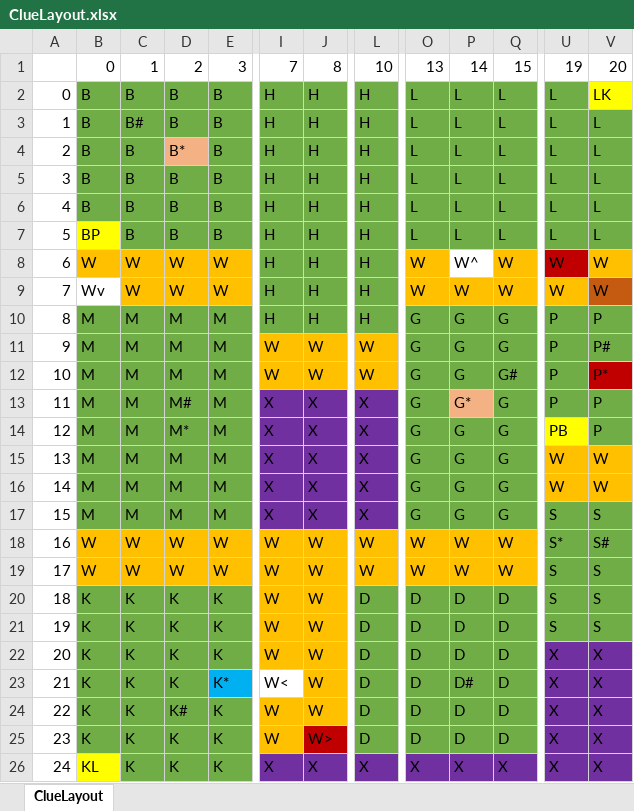
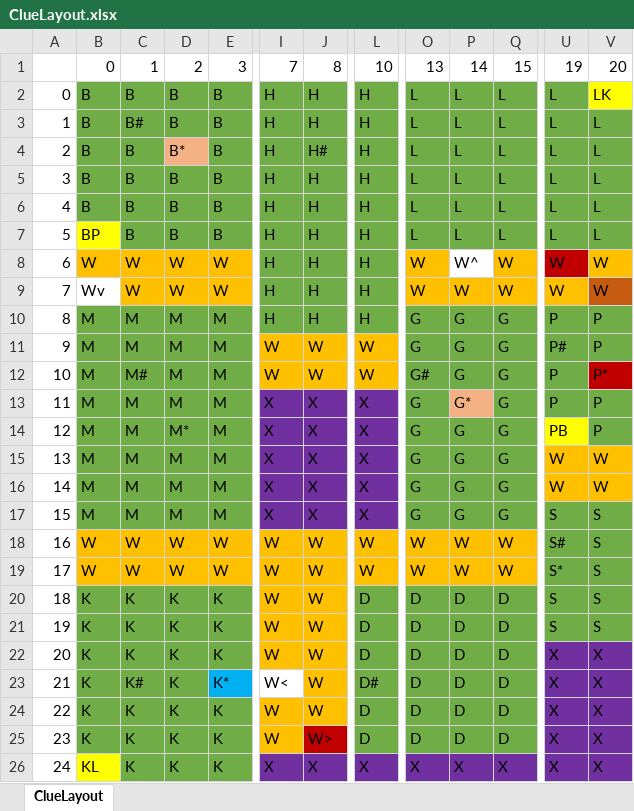
Before and after one commit to literaryverses/Clue, an Excel workbook: data/ClueLayout.xlsx, sheet ClueLayout, drawn as a sheet; only a part is shown, gaps mark what is left out; values as stored, in another font and other column widths than the file's, no borders; the diff names each change by its address in the sheet, - before the commit and + after, or states it on an @@ line.

Commit message:
Changed data files to reflect room label layout aesthetics

```diff
--- a/data/ClueLayout.xlsx (sheet ClueLayout)
+++ b/data/ClueLayout.xlsx (sheet ClueLayout)
-J4: H
+J4: H#
-U11: P
+U11: P#
-V11: P#
+V11: P
-C12: M
+C12: M#
-O12: G
+O12: G#
-Q12: G#
+Q12: G
-D13: M#
+D13: M
-U18: S*
+U18: S#
-V18: S#
+V18: S
-U19: S
+U19: S*
-C23: K
+C23: K#
-L23: D
+L23: D#
-P23: D#
+P23: D
-D24: K#
+D24: K
```
Also changed, not shown: 2 other files.
